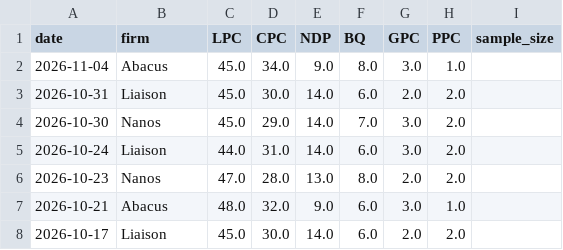
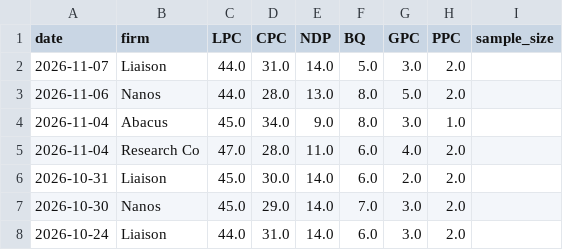
Before and after one commit to SpareRow/CdnPollingModel, a CSV file: raw_polls.csv, drawn as a sheet; only a part is shown; the shorter side is filled out with more unchanged rows.

```diff
--- a/raw_polls.csv
+++ b/raw_polls.csv
@@ -1,3 +1,6 @@
 date,firm,LPC,CPC,NDP,BQ,GPC,PPC,sample_size
+2026-11-07,Liaison,44.0,31.0,14.0,5.0,3.0,2.0,
+2026-11-06,Nanos,44.0,28.0,13.0,8.0,5.0,2.0,
 2026-11-04,Abacus,45.0,34.0,9.0,8.0,3.0,1.0,
+2026-11-04,Research Co,47.0,28.0,11.0,6.0,4.0,2.0,
 2026-10-31,Liaison,45.0,30.0,14.0,6.0,2.0,2.0,
```
Also changed, not shown: qc/polling_average.csv, qc/seat_history.csv, 18 other files.
